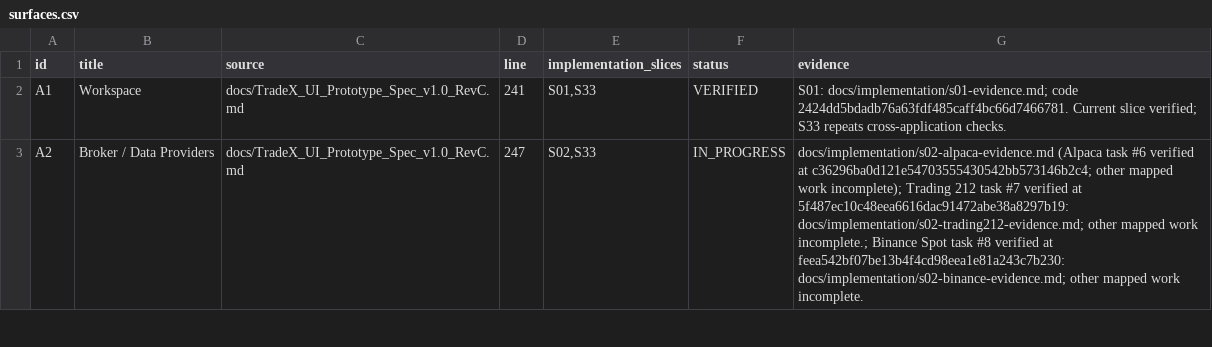
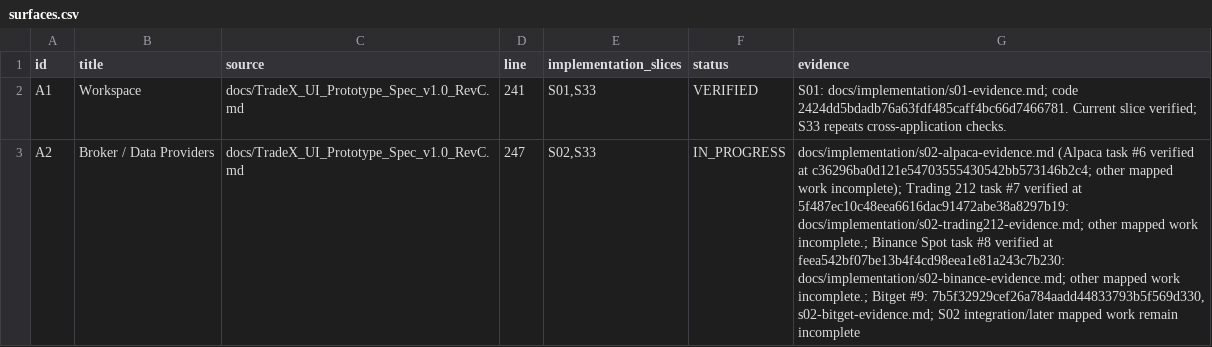
Before and after one commit to kaiqiangh/tradex, a CSV file: docs/implementation/surfaces.csv, drawn as a sheet; only a part is shown; the diff covers the shown part only; the diff names each change by its address in the sheet, - before the commit and + after, or states it on an @@ line.

```diff
--- a/docs/implementation/surfaces.csv
+++ b/docs/implementation/surfaces.csv
-G3 (evidence): …mapped work incomplete.
+G3 (evidence): …mapped work incomplete.; Bitget #9: 7b5f32929cef26a784aadd44833793b5f569d330, s02-bitget-evidence.md; S02 integration/later mapped work remain incomplete
```
Also changed, not shown: 5 edited cells elsewhere in this file, docs/implementation/requirements.csv, 4 other files.
